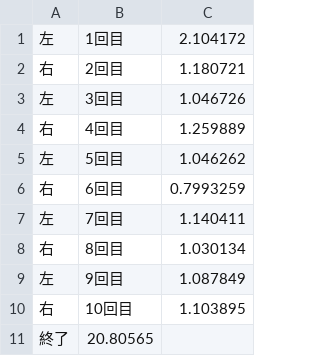
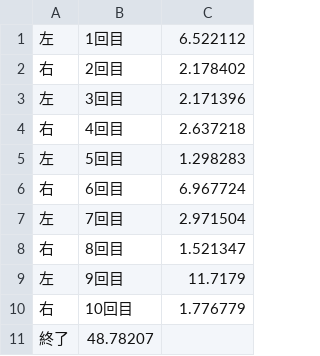
Before and after one commit to masa00913/Experiment4Arm, a CSV file: Assets/CSVs/Kasahara.csv, drawn as a sheet.

```diff
--- a/Assets/CSVs/Kasahara.csv
+++ b/Assets/CSVs/Kasahara.csv
@@ -1,11 +1,11 @@
-左,1回目,2.104172
-右,2回目,1.180721
-左,3回目,1.046726
-右,4回目,1.259889
-左,5回目,1.046262
-右,6回目,0.7993259
-左,7回目,1.140411
-右,8回目,1.030134
-左,9回目,1.087849
-右,10回目,1.103895
-終了,20.80565,
+左,1回目,6.522112
+右,2回目,2.178402
+左,3回目,2.171396
+右,4回目,2.637218
+左,5回目,1.298283
+右,6回目,6.967724
+左,7回目,2.971504
+右,8回目,1.521347
+左,9回目,11.7179
+右,10回目,1.776779
+終了,48.78207,
```
Also changed, not shown: 10 other files.
